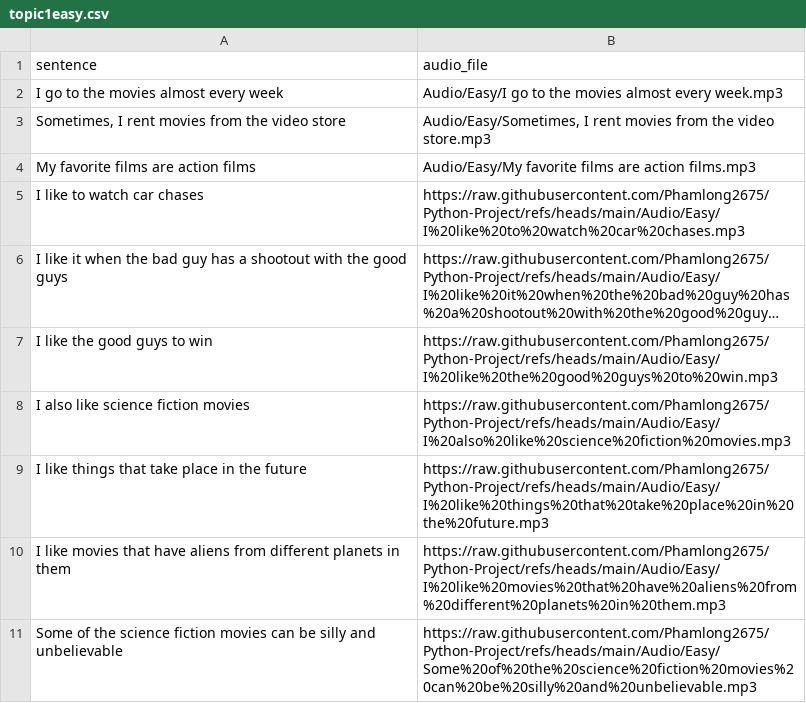
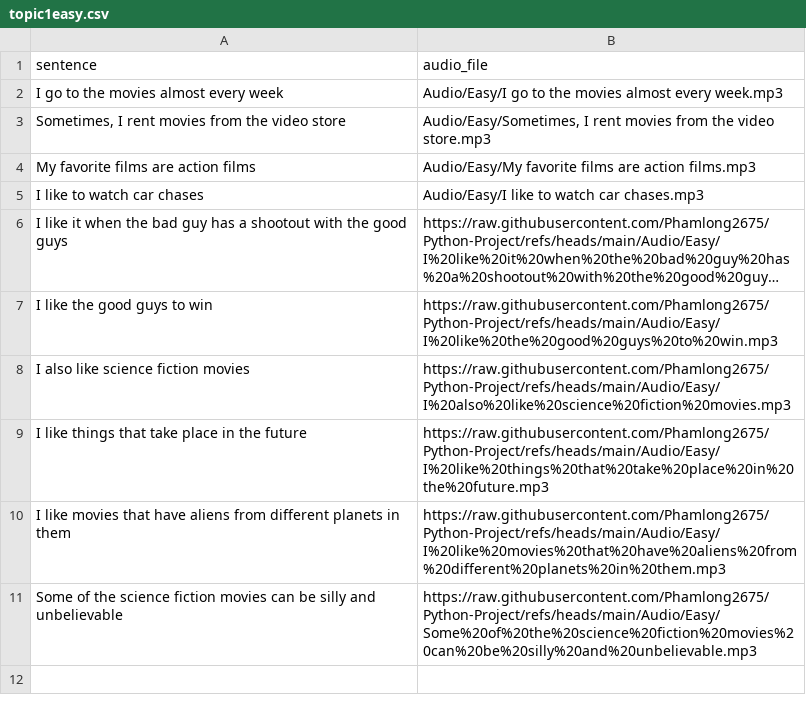
Before and after one commit to khlinhdao/Python-Project, a CSV file: Audio/topic1easy.csv, drawn as a sheet; long unchanged cells end in …; the diff names each change by its address in the sheet, - before the commit and + after, or states it on an @@ line.

Commit message:
Update topic1easy.csv

```diff
--- a/Audio/topic1easy.csv
+++ b/Audio/topic1easy.csv
-B5 (audio_file): https://raw.githubusercontent.com/Phamlong2675/Python-Project/refs/heads/main/Audio/Easy/I%20like%20to%20watch%20car%20chases.mp3
+B5 (audio_file): Audio/Easy/I like to watch car chases.mp3
```
